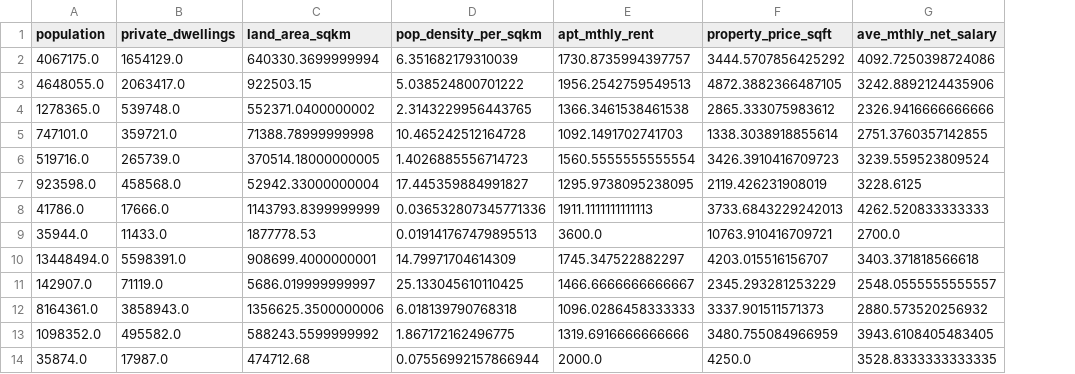
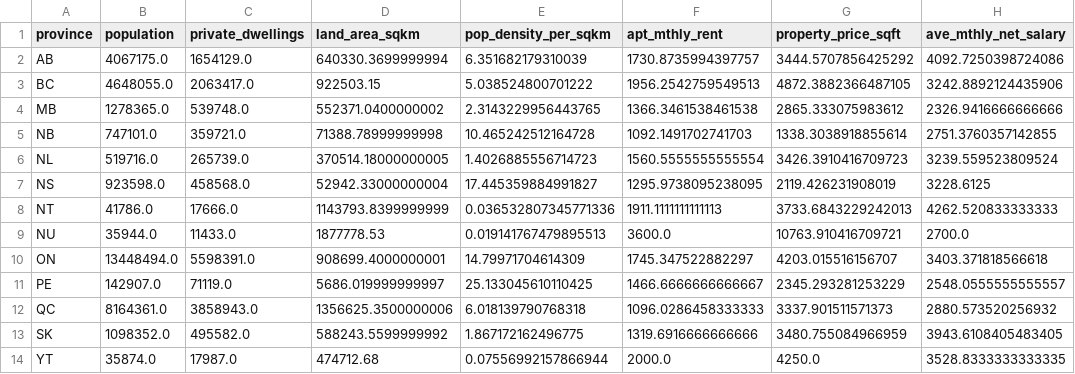
Before and after one commit to jessewgray/the6InTheSix, a CSV file: 1_Extracted_Inputs/province_df.csv, drawn as a sheet; only a part is shown; the diff names each change by its address in the sheet, - before the commit and + after, or states it on an @@ line.

Commit message:
Updated province code & results

```diff
--- a/1_Extracted_Inputs/province_df.csv
+++ b/1_Extracted_Inputs/province_df.csv
+column A (province), rows 2-14: AB | BC | MB | NB | NL | NS | NT | NU | ON | PE | QC | SK | YT
```
Also changed, not shown: 1 other file.
